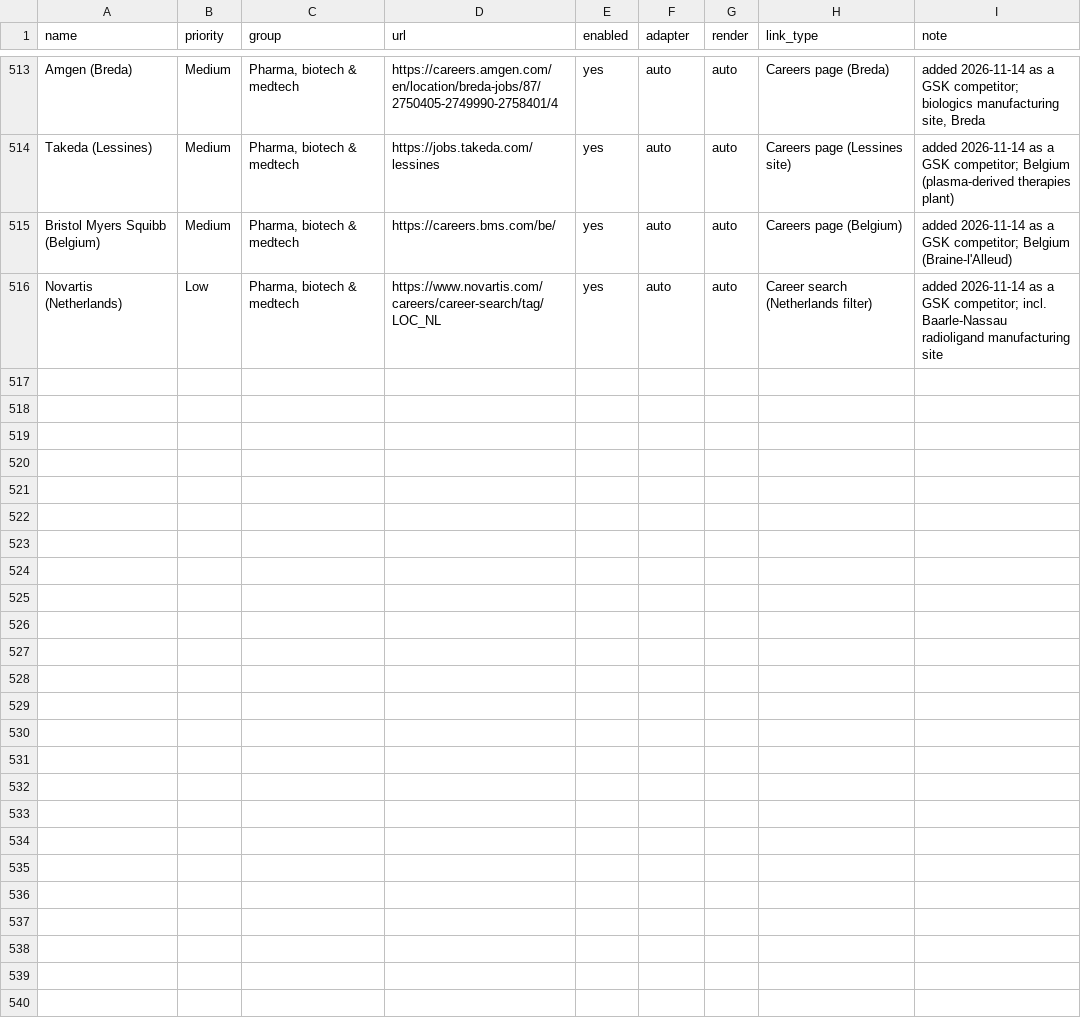
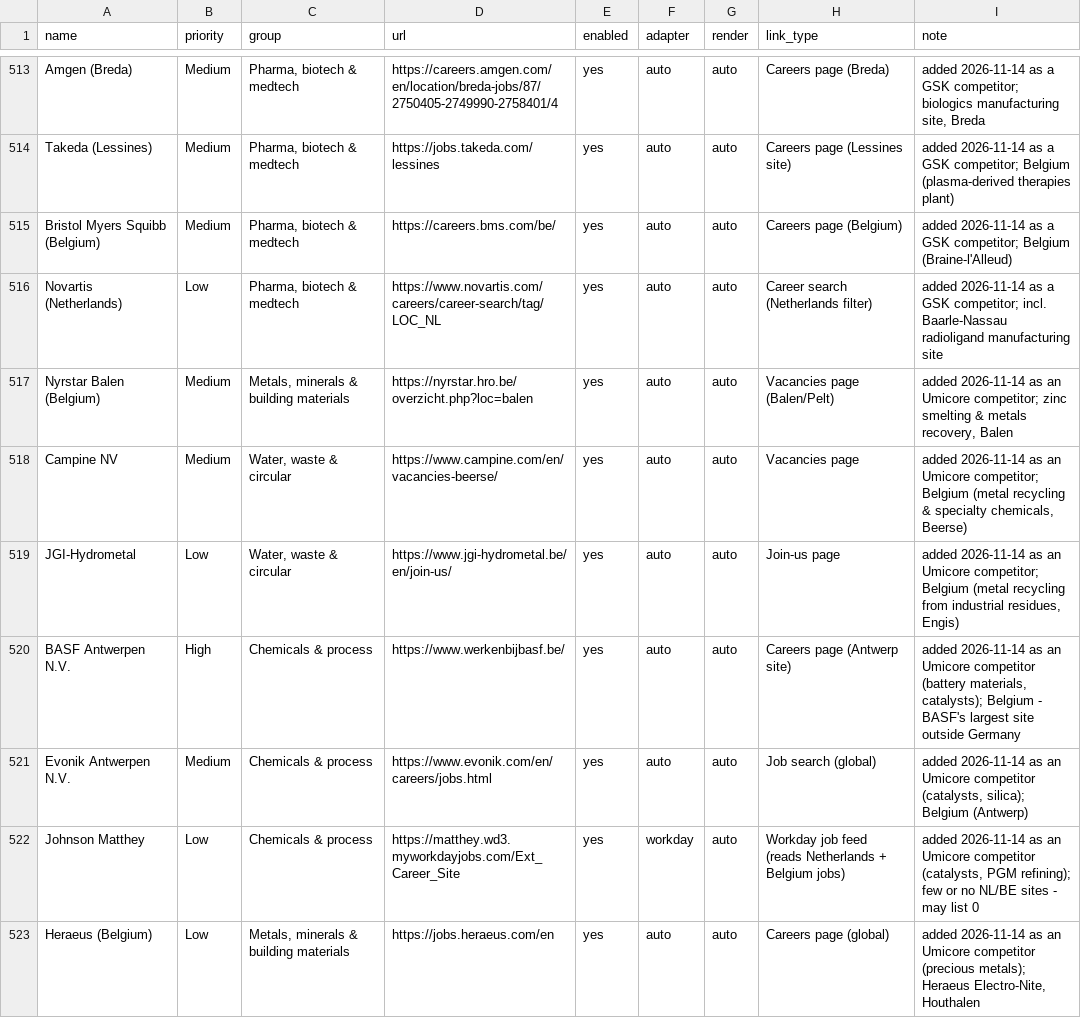
Before and after one commit to Boomybhai/jobwatch, a CSV file: companies.csv, drawn as a sheet; only a part is shown, gaps mark what is left out.

```diff
--- a/companies.csv
+++ b/companies.csv
@@ -516 +516,8 @@ Bristol Myers Squibb (Belgium),Medium,"Pharma, biotech & medtech",https://career
 Novartis (Netherlands),Low,"Pharma, biotech & medtech",https://www.novartis.com/careers/career-search/tag/LOC_NL,yes,auto,auto,Career search (Netherlands filter),added 2026-11-14 as a GSK competitor; incl. Baarle-Nassau radioligand manufacturing site
+Nyrstar Balen (Belgium),Medium,"Metals, minerals & building materials",https://nyrstar.hro.be/overzicht.php?loc=balen,yes,auto,auto,Vacancies page (Balen/Pelt),"added 2026-11-14 as an Umicore competitor; zinc smelting & metals recovery, Balen"
+Campine NV,Medium,"Water, waste & circular",https://www.campine.com/en/vacancies-beerse/,yes,auto,auto,Vacancies page,"added 2026-11-14 as an Umicore competitor; Belgium (metal recycling & specialty chemicals, Beerse)"
+JGI-Hydrometal,Low,"Water, waste & circular",https://www.jgi-hydrometal.be/en/join-us/,yes,auto,auto,Join-us page,"added 2026-11-14 as an Umicore competitor; Belgium (metal recycling from industrial residues, Engis)"
+BASF Antwerpen N.V.,High,Chemicals & process,https://www.werkenbijbasf.be/,yes,auto,auto,Careers page (Antwerp site),"added 2026-11-14 as an Umicore competitor (battery materials, catalysts); Belgium - BASF's largest site outside Germany"
+Evonik Antwerpen N.V.,Medium,Chemicals & process,https://www.evonik.com/en/careers/jobs.html,yes,auto,auto,Job search (global),"added 2026-11-14 as an Umicore competitor (catalysts, silica); Belgium (Antwerp)"
+Johnson Matthey,Low,Chemicals & process,https://matthey.wd3.myworkdayjobs.com/Ext_Career_Site,yes,workday,auto,Workday job feed (reads Netherlands + Belgium jobs),"added 2026-11-14 as an Umicore competitor (catalysts, PGM refining); few or no NL/BE sites - may list 0"
+Heraeus (Belgium),Low,"Metals, minerals & building materials",https://jobs.heraeus.com/en,yes,auto,auto,Careers page (global),"added 2026-11-14 as an Umicore competitor (precious metals); Heraeus Electro-Nite, Houthalen"
```
